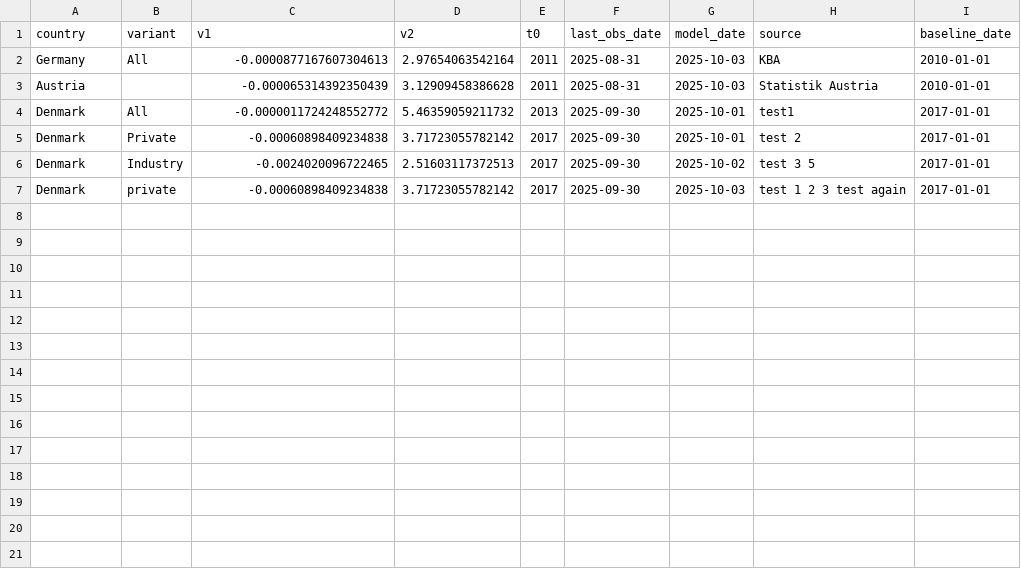
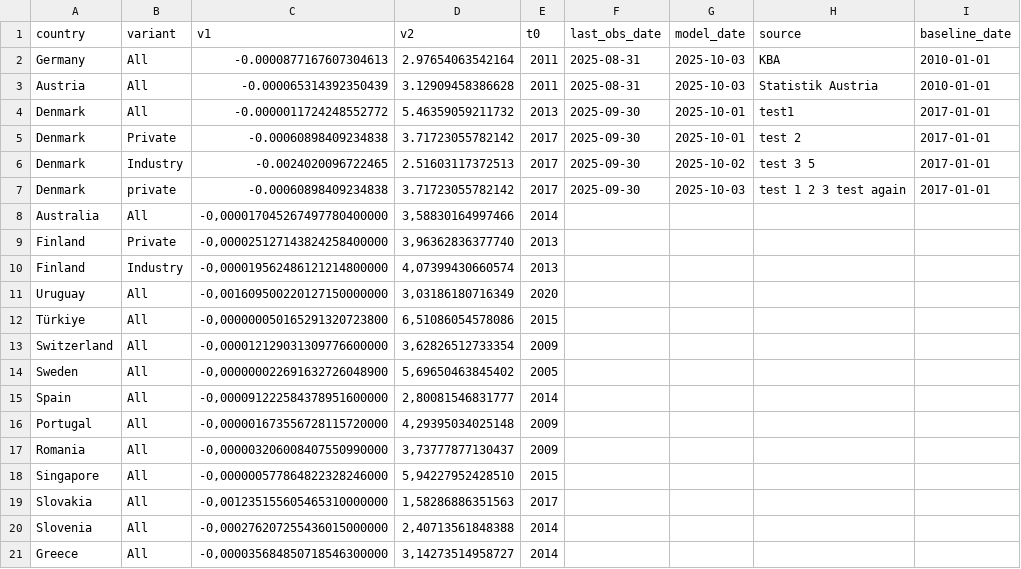
Before and after one commit to LeRaffl/Gallery-TEST, a CSV file: params.csv, drawn as a sheet; only a part is shown; the diff covers the shown part only.

Commit message:
Update params.csv

```diff
--- a/params.csv
+++ b/params.csv
@@ -2,3 +2,3 @@ country;variant;v1;v2;t0;last_obs_date;model_date;source;baseline_date
 Germany;All;-0.0000877167607304613;2.97654063542164;2011;2025-08-31;2025-10-03;KBA;2010-01-01
-Austria;;-0.000065314392350439;3.12909458386628;2011;2025-08-31;2025-10-03;Statistik Austria;2010-01-01
+Austria;All;-0.000065314392350439;3.12909458386628;2011;2025-08-31;2025-10-03;Statistik Austria;2010-01-01
 Denmark;All;-0.0000011724248552772;5.46359059211732;2013;2025-09-30;2025-10-01;test1;2017-01-01
@@ -7 +7,15 @@ Denmark;Industry;-0.0024020096722465;2.51603117372513;2017;2025-09-30;2025-10-02
 Denmark;private;-0.00060898409234838;3.71723055782142;2017;2025-09-30;2025-10-03;test 1 2 3 test again;2017-01-01
+Australia;All;-0,000017045267497780400000;3,58830164997466;2014;;;;
+Finland;Private;-0,000025127143824258400000;3,96362836377740;2013;;;;
+Finland;Industry;-0,000019562486121214800000;4,07399430660574;2013;;;;
+Uruguay;All;-0,001609500220127150000000;3,03186180716349;2020;;;;
+Türkiye;All;-0,000000050165291320723800;6,51086054578086;2015;;;;
+Switzerland;All;-0,000012129031309776600000;3,62826512733354;2009;;;;
+Sweden;All;-0,000000022691632726048900;5,69650463845402;2005;;;;
+Spain;All;-0,000091222584378951600000;2,80081546831777;2014;;;;
+Portugal;All;-0,000001673556728115720000;4,29395034025148;2009;;;;
+Romania;All;-0,000003206008407550990000;3,73777877130437;2009;;;;
+Singapore;All;-0,000000577864822328246000;5,94227952428510;2015;;;;
+Slovakia;All;-0,001235155605465310000000;1,58286886351563;2017;;;;
+Slovenia;All;-0,000276207255436015000000;2,40713561848388;2014;;;;
+Greece;All;-0,000035684850718546300000;3,14273514958727;2014;;;;
```
Also changed, not shown: 16 added rows elsewhere in this file.
